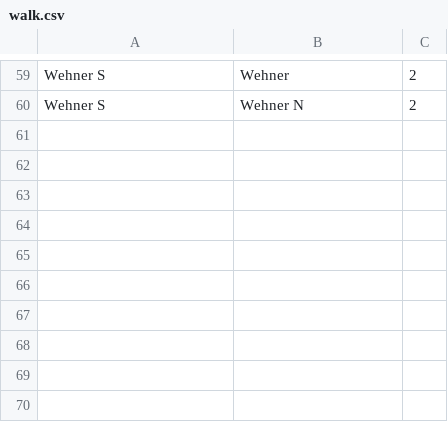
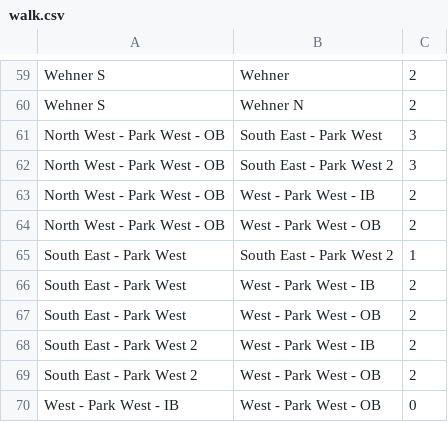
Before and after one commit to danabreo/aggiemaps, a CSV file: walk.csv, drawn as a sheet; only a part is shown, gaps mark what is left out; the diff names each change by its address in the sheet, - before the commit and + after, or states it on an @@ line.

Commit message:
Update walk.csv

```diff
--- a/walk.csv
+++ b/walk.csv
+row 61: North West - Park West - OB | South East - Park West | 3
+row 62: North West - Park West - OB | South East - Park West 2 | 3
+row 63: North West - Park West - OB | West - Park West - IB | 2
+row 64: North West - Park West - OB | West - Park West - OB | 2
+row 65: South East - Park West | South East - Park West 2 | 1
+row 66: South East - Park West | West - Park West - IB | 2
+row 67: South East - Park West | West - Park West - OB | 2
+row 68: South East - Park West 2 | West - Park West - IB | 2
+row 69: South East - Park West 2 | West - Park West - OB | 2
+row 70: West - Park West - IB | West - Park West - OB | 0
```
